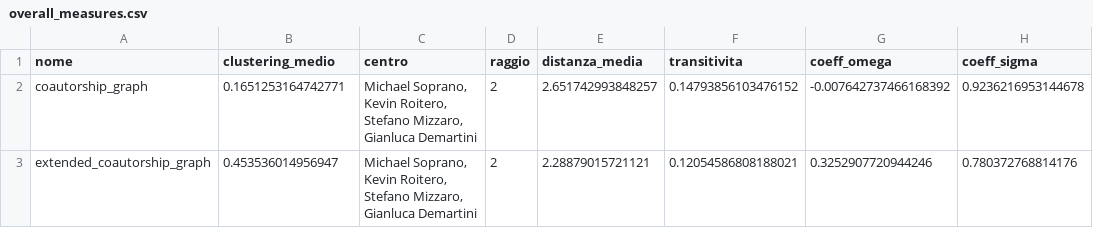
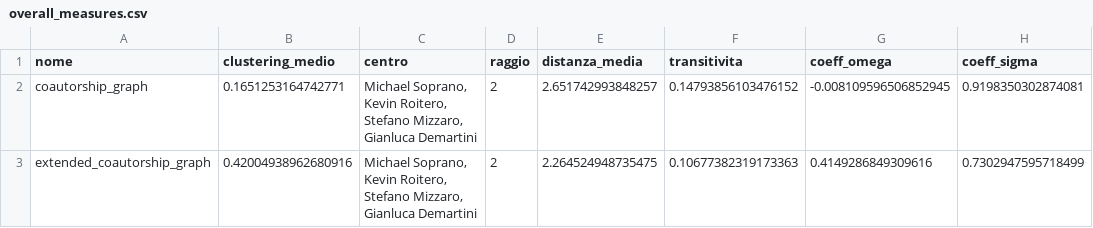
Before and after one commit to Vegaz10/Coautori_SocialComputing, a CSV file: results/overall_measures.csv, drawn as a sheet.

```diff
--- a/results/overall_measures.csv
+++ b/results/overall_measures.csv
@@ -1,3 +1,3 @@
 nome,clustering_medio,centro,raggio,distanza_media,transitivita,coeff_omega,coeff_sigma
-coautorship_graph,0.1651253164742771,"Michael Soprano, Kevin Roitero, Stefano Mizzaro, Gianluca Demartini",2,2.651742993848257,0.14793856103476152,-0.007642737466168392,0.9236216953144678
-extended_coautorship_graph,0.453536014956947,"Michael Soprano, Kevin Roitero, Stefano Mizzaro, Gianluca Demartini",2,2.28879015721121,0.12054586808188021,0.3252907720944246,0.780372768814176
+coautorship_graph,0.1651253164742771,"Michael Soprano, Kevin Roitero, Stefano Mizzaro, Gianluca Demartini",2,2.651742993848257,0.14793856103476152,-0.008109596506852945,0.9198350302874081
+extended_coautorship_graph,0.42004938962680916,"Michael Soprano, Kevin Roitero, Stefano Mizzaro, Gianluca Demartini",2,2.264524948735475,0.10677382319173363,0.4149286849309616,0.7302947595718499
```
Also changed, not shown: results/extended_graph_centralities.csv, results/first_graph_centralities.csv, 5 other files.
